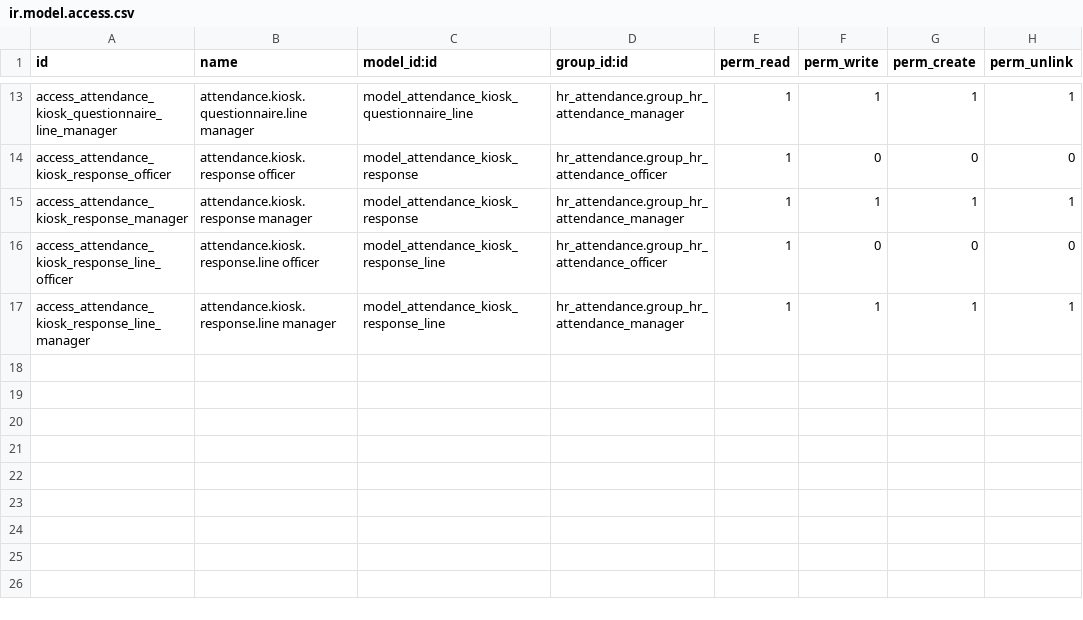
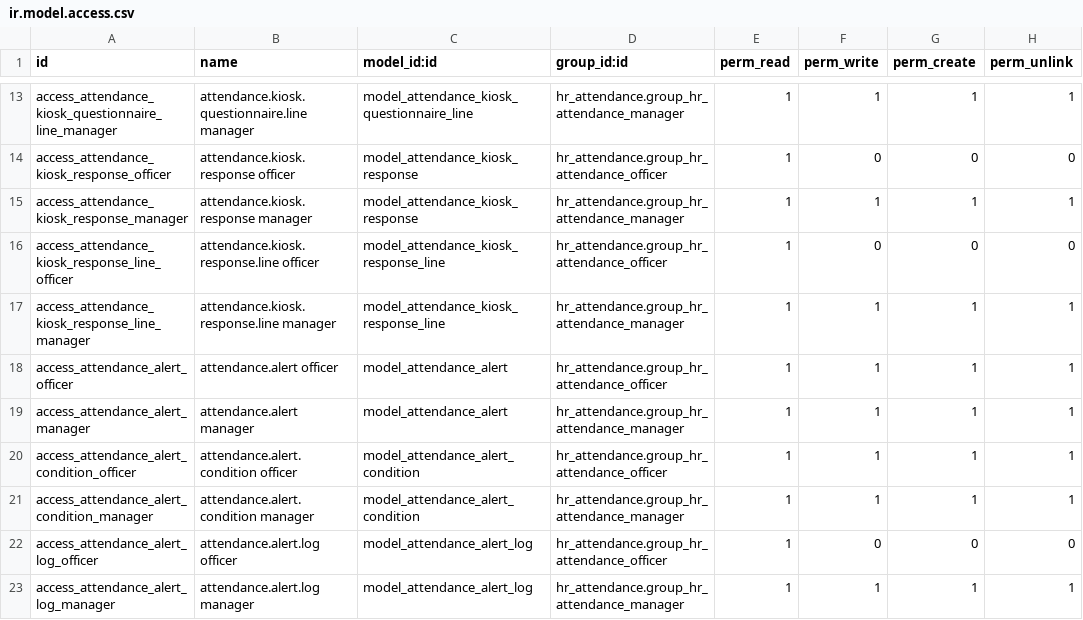
Before and after one commit to dan-cliff/system, a CSV file: attendance_kiosks/security/ir.model.access.csv, drawn as a sheet; only a part is shown, gaps mark what is left out; the diff names each change by its address in the sheet, - before the commit and + after, or states it on an @@ line.

```diff
--- a/attendance_kiosks/security/ir.model.access.csv
+++ b/attendance_kiosks/security/ir.model.access.csv
+row 18: access_attendance_alert_officer | attendance.alert officer | model_attendance_alert | hr_attendance.group_hr_attendance_officer | 1 | 1 | 1 | 1
+row 19: access_attendance_alert_manager | attendance.alert manager | model_attendance_alert | hr_attendance.group_hr_attendance_manager | 1 | 1 | 1 | 1
+row 20: access_attendance_alert_condition_officer | attendance.alert.condition officer | model_attendance_alert_condition | hr_attendance.group_hr_attendance_officer | 1 | 1 | 1 | 1
+row 21: access_attendance_alert_condition_manager | attendance.alert.condition manager | model_attendance_alert_condition | hr_attendance.group_hr_attendance_manager | 1 | 1 | 1 | 1
+row 22: access_attendance_alert_log_officer | attendance.alert.log officer | model_attendance_alert_log | hr_attendance.group_hr_attendance_officer | 1 | 0 | 0 | 0
+row 23: access_attendance_alert_log_manager | attendance.alert.log manager | model_attendance_alert_log | hr_attendance.group_hr_attendance_manager | 1 | 1 | 1 | 1
```
Also changed, not shown: 9 other files.
